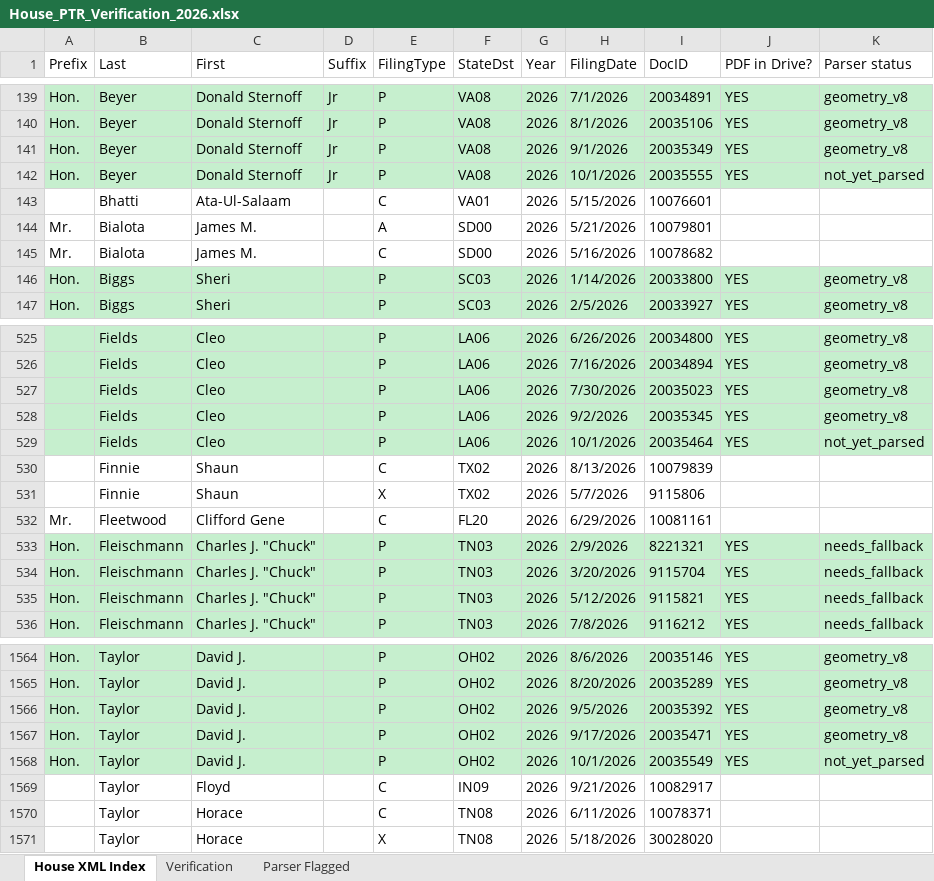
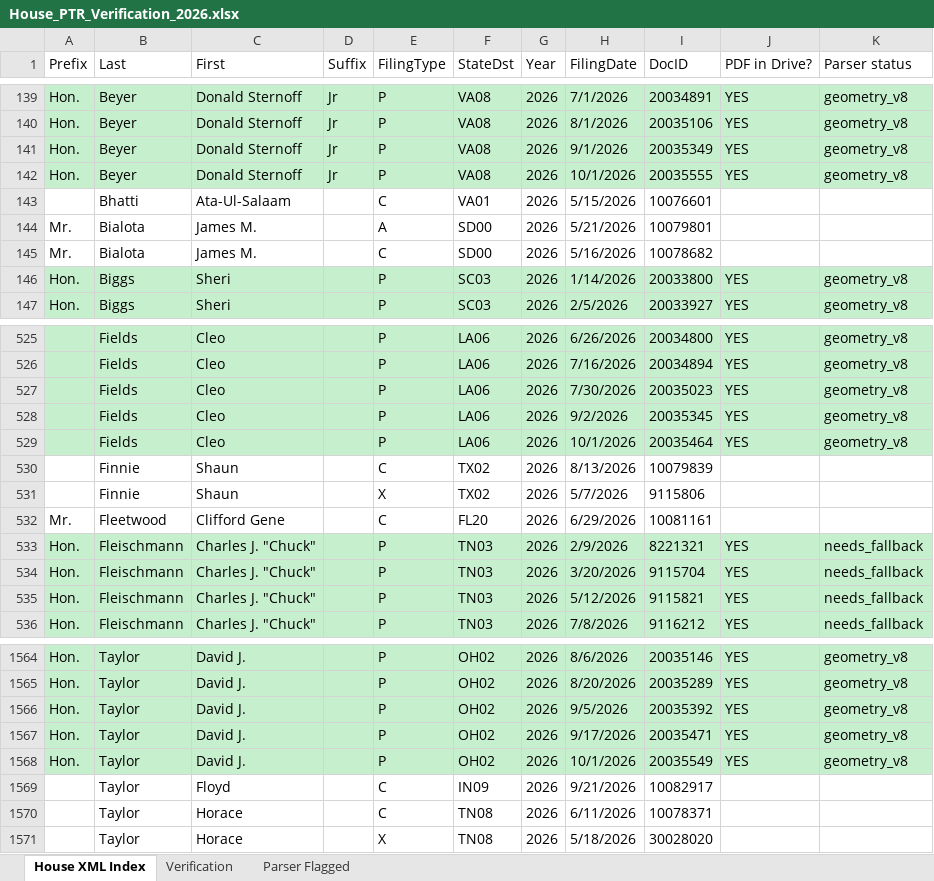
Before and after one commit to StrokeOfLuck/house-ptr-scraper, an Excel workbook: data/03_verification/House_PTR_Verification_2026.xlsx, sheet House XML Index, drawn as a sheet; only a part is shown, gaps mark what is left out; values as stored, in another font and other column widths than the file's, no borders; the diff names each change by its address in the sheet, - before the commit and + after, or states it on an @@ line.

```diff
--- a/data/03_verification/House_PTR_Verification_2026.xlsx (sheet House XML Index)
+++ b/data/03_verification/House_PTR_Verification_2026.xlsx (sheet House XML Index)
-K142 (Parser status): not_yet_parsed
+K142 (Parser status): geometry_v8
-K529 (Parser status): not_yet_parsed
+K529 (Parser status): geometry_v8
-K1568 (Parser status): not_yet_parsed
+K1568 (Parser status): geometry_v8
```
Also changed, not shown: sheet Verification, data/03_verification/House_PTR_Verification_2021.xlsx, data/03_verification/House_PTR_Verification_2022.xlsx, 5 other files.
